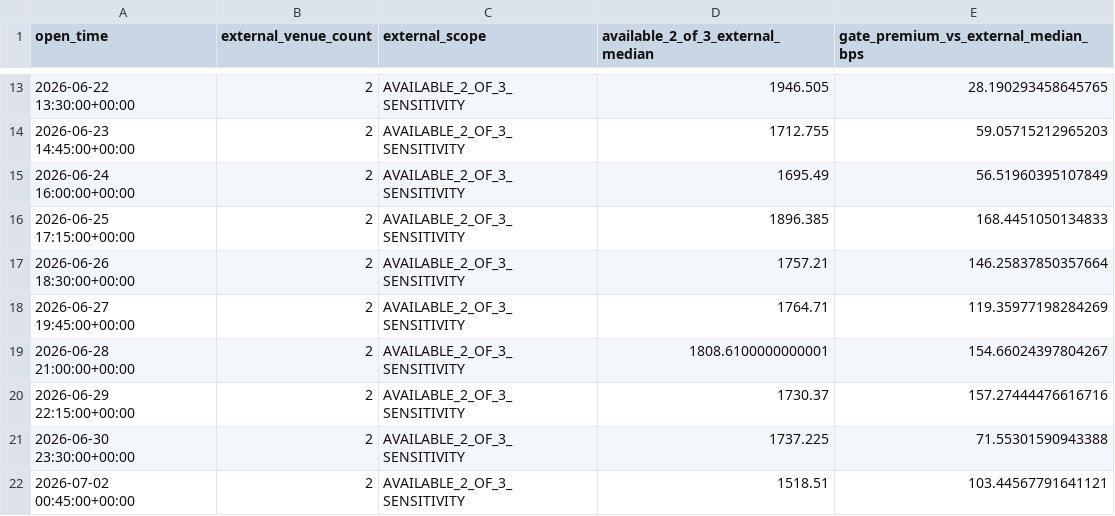
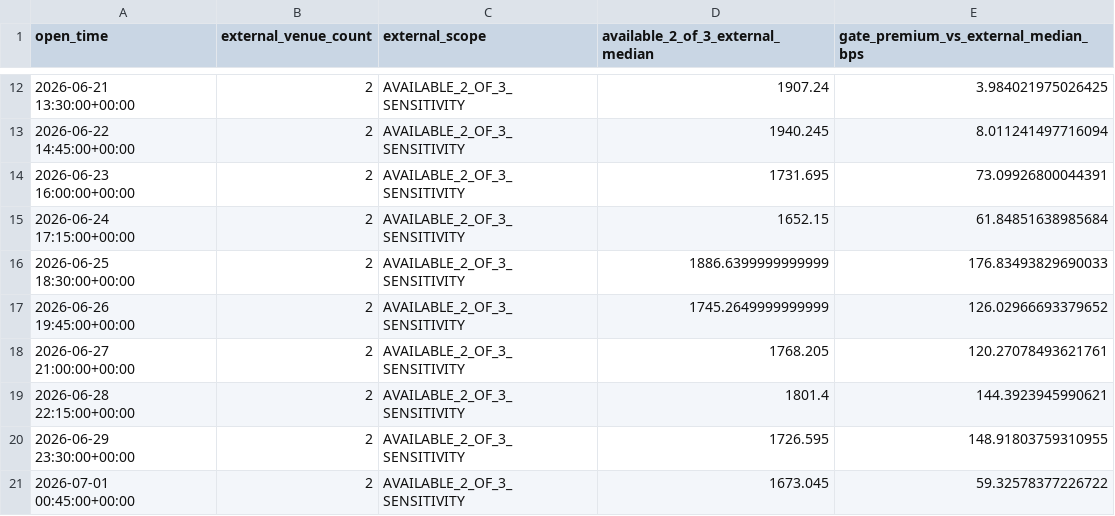
Before and after one commit to Maggyee/skhynix-history, a CSV file: reports_15m/gate_external_sensitivity_15m.csv, drawn as a sheet; only a part is shown, gaps mark what is left out; the diff covers the shown part only.

```diff
--- a/reports_15m/gate_external_sensitivity_15m.csv
+++ b/reports_15m/gate_external_sensitivity_15m.csv
@@ -13,10 +12,10 @@ open_time,external_venue_count,external_scope,available_2_of_3_external_median,g
-2026-06-22 13:30:00+00:00,2,AVAILABLE_2_OF_3_SENSITIVITY,1946.505,28.190293458645765
-2026-06-23 14:45:00+00:00,2,AVAILABLE_2_OF_3_SENSITIVITY,1712.755,59.05715212965203
-2026-06-24 16:00:00+00:00,2,AVAILABLE_2_OF_3_SENSITIVITY,1695.49,56.51960395107849
-2026-06-25 17:15:00+00:00,2,AVAILABLE_2_OF_3_SENSITIVITY,1896.385,168.4451050134833
-2026-06-26 18:30:00+00:00,2,AVAILABLE_2_OF_3_SENSITIVITY,1757.21,146.25837850357664
-2026-06-27 19:45:00+00:00,2,AVAILABLE_2_OF_3_SENSITIVITY,1764.71,119.35977198284269
-2026-06-28 21:00:00+00:00,2,AVAILABLE_2_OF_3_SENSITIVITY,1808.6100000000001,154.66024397804267
-2026-06-29 22:15:00+00:00,2,AVAILABLE_2_OF_3_SENSITIVITY,1730.37,157.27444476616716
-2026-06-30 23:30:00+00:00,2,AVAILABLE_2_OF_3_SENSITIVITY,1737.225,71.55301590943388
-2026-07-02 00:45:00+00:00,2,AVAILABLE_2_OF_3_SENSITIVITY,1518.51,103.44567791641121
+2026-06-21 13:30:00+00:00,2,AVAILABLE_2_OF_3_SENSITIVITY,1907.24,3.984021975026425
+2026-06-22 14:45:00+00:00,2,AVAILABLE_2_OF_3_SENSITIVITY,1940.245,8.011241497716094
+2026-06-23 16:00:00+00:00,2,AVAILABLE_2_OF_3_SENSITIVITY,1731.695,73.09926800044391
+2026-06-24 17:15:00+00:00,2,AVAILABLE_2_OF_3_SENSITIVITY,1652.15,61.84851638985684
+2026-06-25 18:30:00+00:00,2,AVAILABLE_2_OF_3_SENSITIVITY,1886.6399999999999,176.83493829690033
+2026-06-26 19:45:00+00:00,2,AVAILABLE_2_OF_3_SENSITIVITY,1745.2649999999999,126.02966693379652
+2026-06-27 21:00:00+00:00,2,AVAILABLE_2_OF_3_SENSITIVITY,1768.205,120.27078493621761
+2026-06-28 22:15:00+00:00,2,AVAILABLE_2_OF_3_SENSITIVITY,1801.4,144.3923945990621
+2026-06-29 23:30:00+00:00,2,AVAILABLE_2_OF_3_SENSITIVITY,1726.595,148.91803759310955
+2026-07-01 00:45:00+00:00,2,AVAILABLE_2_OF_3_SENSITIVITY,1673.045,59.32578377226722
```
Also changed, not shown: 1 added row, 1 removed row and 93 edited cells elsewhere in this file, reports_15m/event_duration_summary_15m.csv, reports_15m/gate_regime_15m_events.csv, 56 other files.
